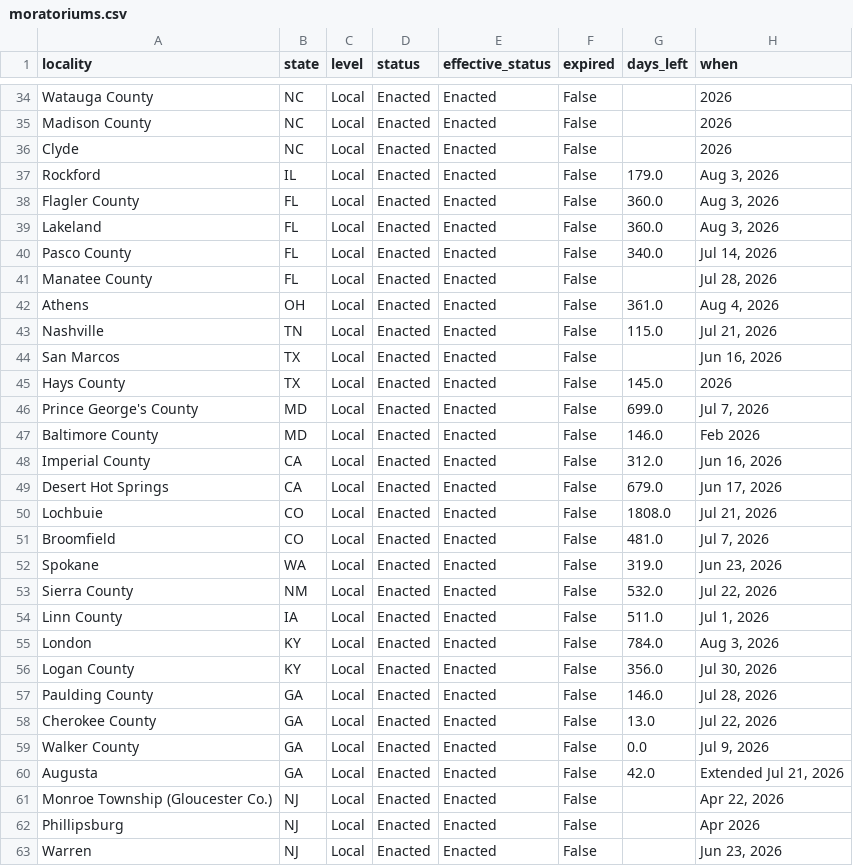
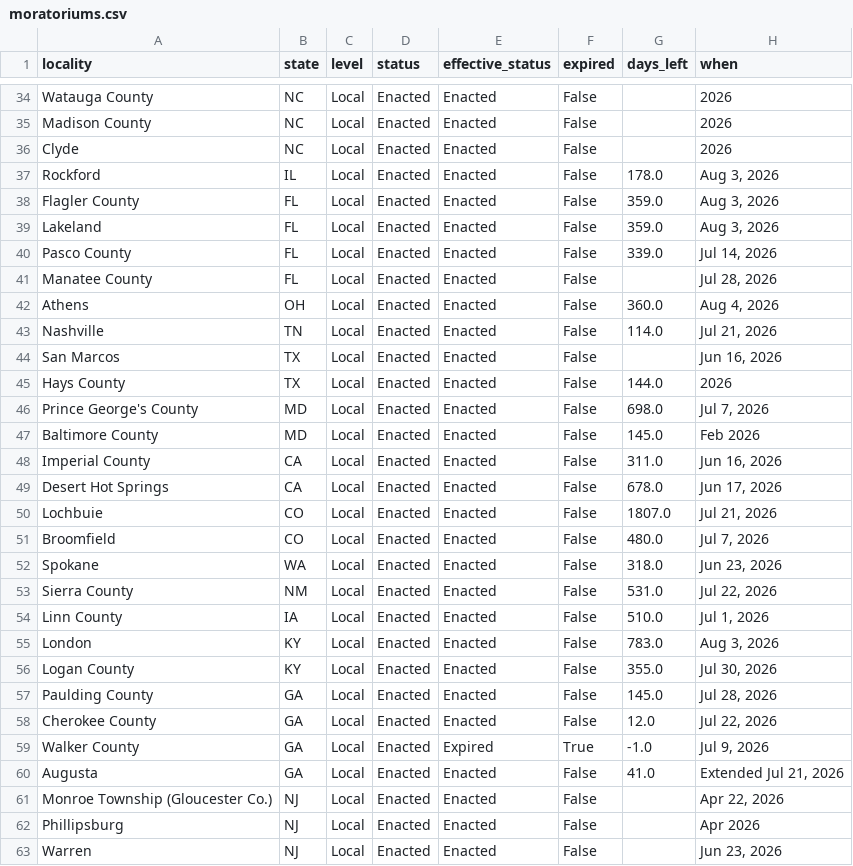
Before and after one commit to MickB74/AIGridTracker, a CSV file: web/data/moratoriums.csv, drawn as a sheet; only a part is shown, gaps mark what is left out; the diff covers the shown part only; the diff names each change by its address in the sheet, - before the commit and + after, or states it on an @@ line.

```diff
--- a/web/data/moratoriums.csv
+++ b/web/data/moratoriums.csv
-G37 (days_left): 179.0
+G37 (days_left): 178.0
-G38:G39 (days_left): 360.0
+G38:G39 (days_left): 359.0
-G40 (days_left): 340.0
+G40 (days_left): 339.0
-G42 (days_left): 361.0
+G42 (days_left): 360.0
-G43 (days_left): 115.0
+G43 (days_left): 114.0
-G45 (days_left): 145.0
+G45 (days_left): 144.0
-G46 (days_left): 699.0
+G46 (days_left): 698.0
-G47 (days_left): 146.0
+G47 (days_left): 145.0
-G48 (days_left): 312.0
+G48 (days_left): 311.0
-G49 (days_left): 679.0
+G49 (days_left): 678.0
-G50 (days_left): 1808.0
+G50 (days_left): 1807.0
-G51 (days_left): 481.0
+G51 (days_left): 480.0
-G52 (days_left): 319.0
+G52 (days_left): 318.0
-G53 (days_left): 532.0
+G53 (days_left): 531.0
-G54 (days_left): 511.0
+G54 (days_left): 510.0
-G55 (days_left): 784.0
+G55 (days_left): 783.0
-G56 (days_left): 356.0
+G56 (days_left): 355.0
-G57 (days_left): 146.0
+G57 (days_left): 145.0
-G58 (days_left): 13.0
+G58 (days_left): 12.0
-E59 (effective_status): Enacted
+E59 (effective_status): Expired
-F59 (expired): False
+F59 (expired): True
-G59 (days_left): 0.0
+G59 (days_left): -1.0
-G60 (days_left): 42.0
+G60 (days_left): 41.0
```
Also changed, not shown: 18 edited cells elsewhere in this file, web/data/projects.csv, 45 other files.
